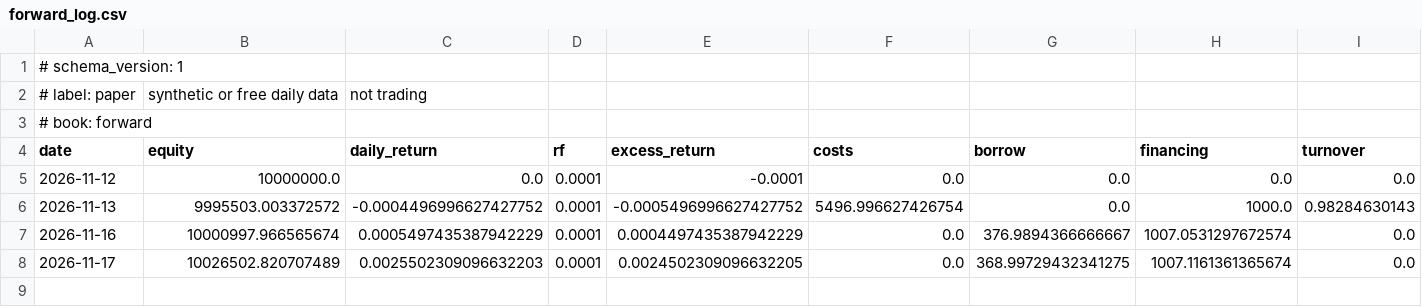
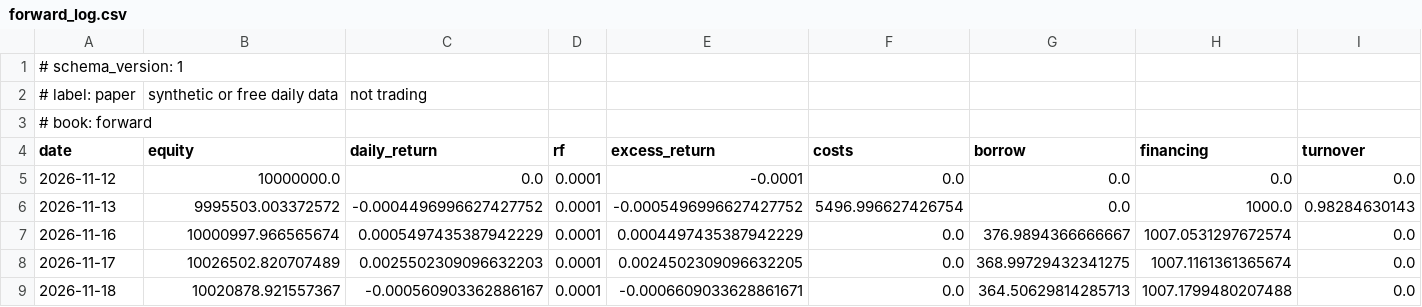
Before and after one commit to AshJha0/AgenticAICashEquities, a CSV file: forward_log.csv, drawn as a sheet; only a part is shown; rows hold the shown columns only; the diff names each change by its address in the sheet, - before the commit and + after, or states it on an @@ line.

Commit message:
paper: forward log 2026-11-18 (paper, not trading)
anchor sha256 d6faca67fcdf81fb9ff4c4d36f604db9529c200acf379bf54323f0f4ea716012

```diff
--- a/forward_log.csv
+++ b/forward_log.csv
+row 9: 2026-11-18 | 10020878.921557367 | -0.000560903362886167 | 0.0001 | -0.0006609033628861671 | 0.0 | 364.50629814285713 | 1007.1799480207488 | 0.0
```
Also changed, not shown: 6 other files.
